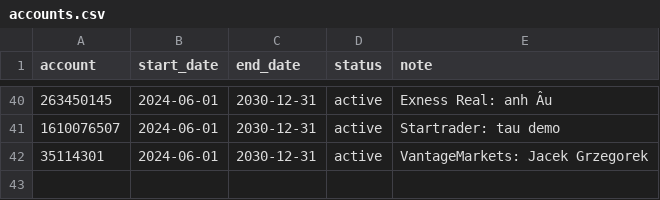
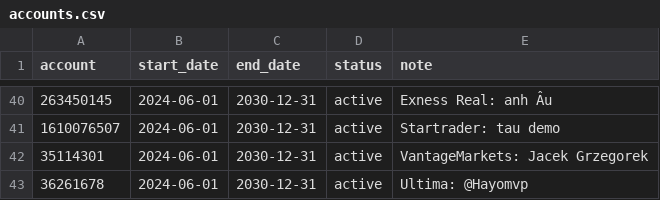
Before and after one commit to nguyenndn/ea-accounts, a CSV file: accounts.csv, drawn as a sheet; only a part is shown, gaps mark what is left out; the diff names each change by its address in the sheet, - before the commit and + after, or states it on an @@ line.

Commit message:
Add new account entry for Ultima

```diff
--- a/accounts.csv
+++ b/accounts.csv
+row 43: 36261678 | 2024-06-01 | 2030-12-31 | active | Ultima: @Hayomvp
```
